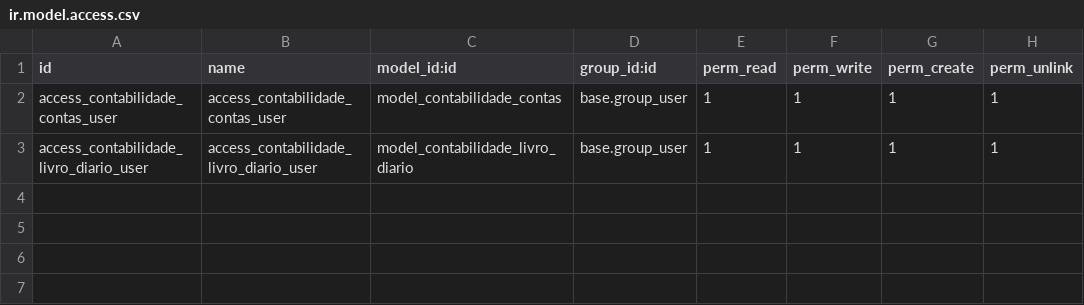
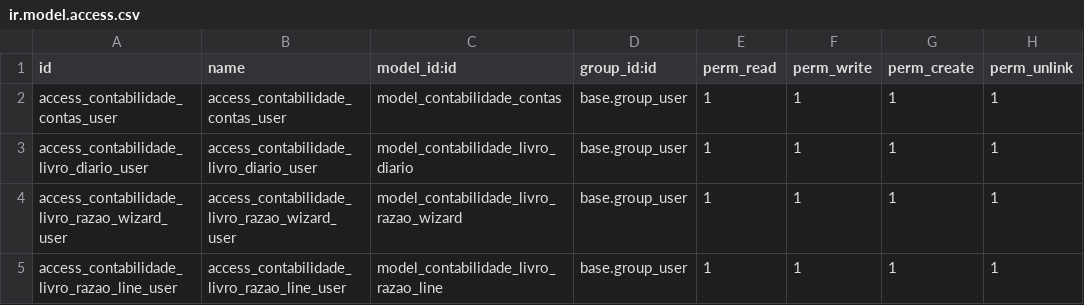
Before and after one commit to Brunno-Bocardo/odoo-contabilidade, a CSV file: addons/contabilidade/security/ir.model.access.csv, drawn as a sheet; the diff names each change by its address in the sheet, - before the commit and + after, or states it on an @@ line.

Commit message:
FEAT: livro razão

```diff
--- a/addons/contabilidade/security/ir.model.access.csv
+++ b/addons/contabilidade/security/ir.model.access.csv
+row 4: access_contabilidade_livro_razao_wizard_user | access_contabilidade_livro_razao_wizard_user | model_contabilidade_livro_razao_wizard | base.group_user | 1 | 1 | 1 | 1
+row 5: access_contabilidade_livro_razao_line_user | access_contabilidade_livro_razao_line_user | model_contabilidade_livro_razao_line | base.group_user | 1 | 1 | 1 | 1
```
Also changed, not shown: 6 other files.
